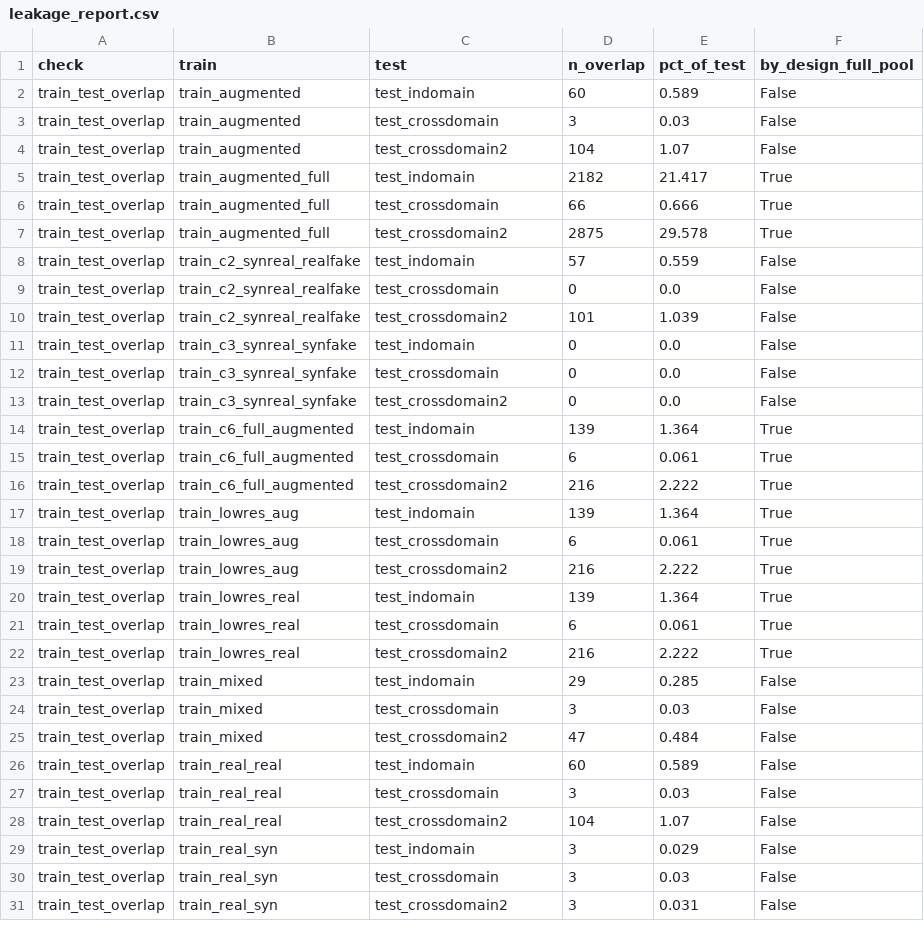
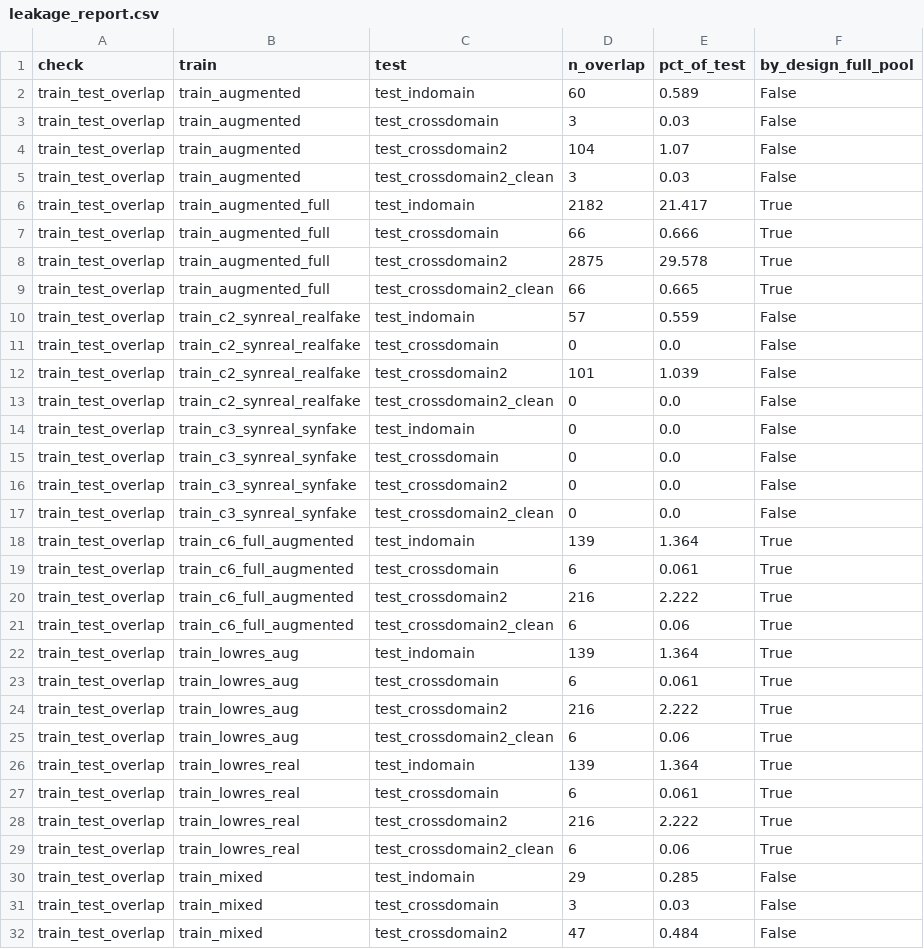
Before and after one commit to 15howard15/fyp-fake-news-detection, a CSV file: results/extra/leakage_report.csv, drawn as a sheet; only a part is shown; the shorter side is filled out with more unchanged rows; the diff covers the shown part only.

```diff
--- a/results/extra/leakage_report.csv
+++ b/results/extra/leakage_report.csv
@@ -4,2 +4,3 @@ train_test_overlap,train_augmented,test_crossdomain,3,0.03,False
 train_test_overlap,train_augmented,test_crossdomain2,104,1.07,False
+train_test_overlap,train_augmented,test_crossdomain2_clean,3,0.03,False
 train_test_overlap,train_augmented_full,test_indomain,2182,21.417,True
@@ -7,2 +8,3 @@ train_test_overlap,train_augmented_full,test_crossdomain,66,0.666,True
 train_test_overlap,train_augmented_full,test_crossdomain2,2875,29.578,True
+train_test_overlap,train_augmented_full,test_crossdomain2_clean,66,0.665,True
 train_test_overlap,train_c2_synreal_realfake,test_indomain,57,0.559,False
@@ -10,2 +12,3 @@ train_test_overlap,train_c2_synreal_realfake,test_crossdomain,0,0.0,False
 train_test_overlap,train_c2_synreal_realfake,test_crossdomain2,101,1.039,False
+train_test_overlap,train_c2_synreal_realfake,test_crossdomain2_clean,0,0.0,False
 train_test_overlap,train_c3_synreal_synfake,test_indomain,0,0.0,False
@@ -13,2 +16,3 @@ train_test_overlap,train_c3_synreal_synfake,test_crossdomain,0,0.0,False
 train_test_overlap,train_c3_synreal_synfake,test_crossdomain2,0,0.0,False
+train_test_overlap,train_c3_synreal_synfake,test_crossdomain2_clean,0,0.0,False
 train_test_overlap,train_c6_full_augmented,test_indomain,139,1.364,True
@@ -16,2 +20,3 @@ train_test_overlap,train_c6_full_augmented,test_crossdomain,6,0.061,True
 train_test_overlap,train_c6_full_augmented,test_crossdomain2,216,2.222,True
+train_test_overlap,train_c6_full_augmented,test_crossdomain2_clean,6,0.06,True
 train_test_overlap,train_lowres_aug,test_indomain,139,1.364,True
@@ -19,2 +24,3 @@ train_test_overlap,train_lowres_aug,test_crossdomain,6,0.061,True
 train_test_overlap,train_lowres_aug,test_crossdomain2,216,2.222,True
+train_test_overlap,train_lowres_aug,test_crossdomain2_clean,6,0.06,True
 train_test_overlap,train_lowres_real,test_indomain,139,1.364,True
@@ -22,2 +28,3 @@ train_test_overlap,train_lowres_real,test_crossdomain,6,0.061,True
 train_test_overlap,train_lowres_real,test_crossdomain2,216,2.222,True
+train_test_overlap,train_lowres_real,test_crossdomain2_clean,6,0.06,True
 train_test_overlap,train_mixed,test_indomain,29,0.285,False
```
Also changed, not shown: 12 added rows elsewhere in this file, 11 other files.
